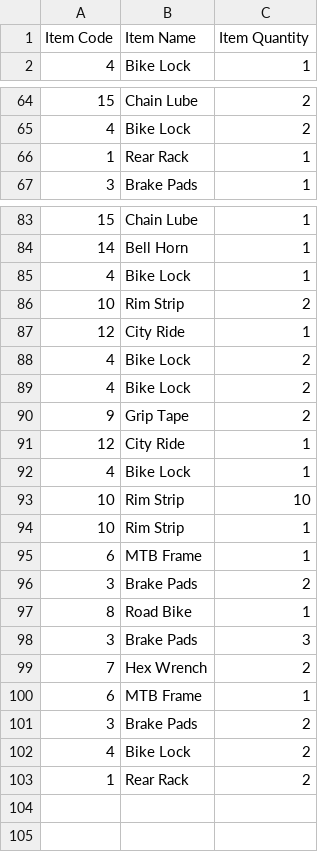
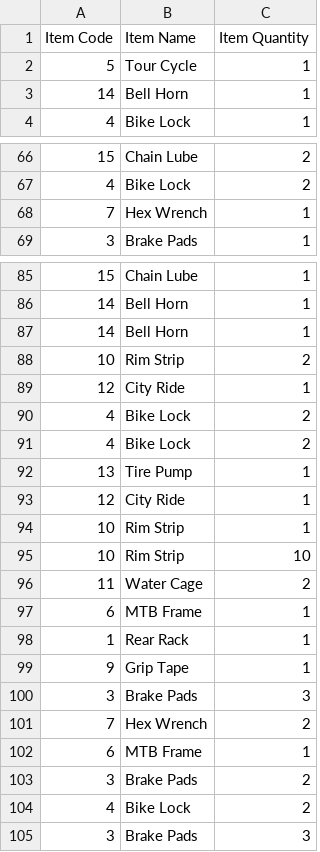
Before and after one commit to Feeder029/POS-main, a CSV file: POS-main/POS-ims/inventory.csv, drawn as a sheet; only a part is shown, gaps mark what is left out; the diff covers the shown part only.

```diff
--- a/POS-main/POS-ims/inventory.csv
+++ b/POS-main/POS-ims/inventory.csv
@@ -1,2 +1,4 @@
 "Item Code","Item Name","Item Quantity"
+5,"Tour Cycle",1
+14,"Bell Horn",1
 4,"Bike Lock",1
@@ -65,3 +67,3 @@
 4,"Bike Lock",2
-1,"Rear Rack",1
+7,"Hex Wrench",1
 3,"Brake Pads",1
@@ -84,3 +86,3 @@
 14,"Bell Horn",1
-4,"Bike Lock",1
+14,"Bell Horn",1
 10,"Rim Strip",2
@@ -89,10 +91,10 @@
 4,"Bike Lock",2
-9,"Grip Tape",2
+13,"Tire Pump",1
 12,"City Ride",1
-4,"Bike Lock",1
+10,"Rim Strip",1
 10,"Rim Strip",10
-10,"Rim Strip",1
+11,"Water Cage",2
 6,"MTB Frame",1
-3,"Brake Pads",2
-8,"Road Bike",1
+1,"Rear Rack",1
+9,"Grip Tape",1
 3,"Brake Pads",3
@@ -102,2 +104,2 @@
 4,"Bike Lock",2
-1,"Rear Rack",2
+3,"Brake Pads",3
```
Also changed, not shown: 13 added rows, 10 removed rows and 3 moved rows elsewhere in this file, Reciept_Info.csv, 3 other files.
